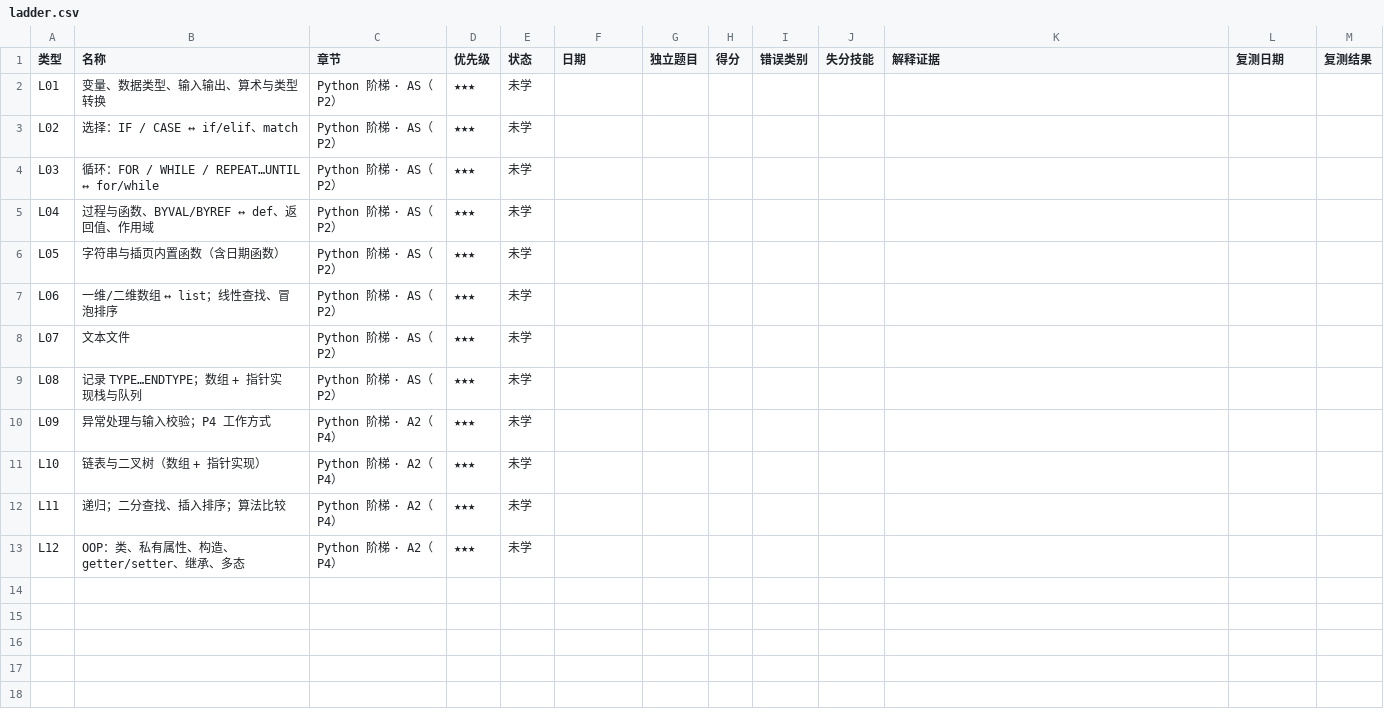
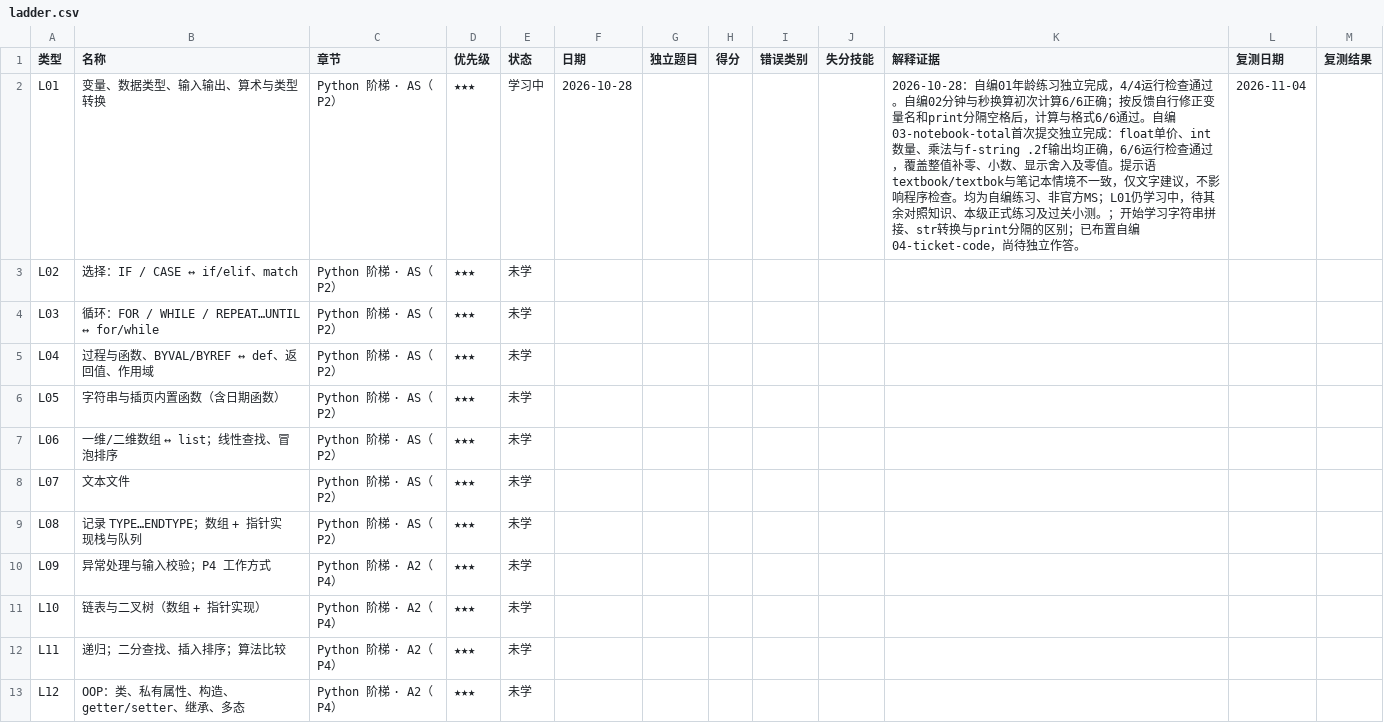
Before and after one commit to zhangheqing11/alevel-cs-9618, a CSV file: ledger/ladder.csv, drawn as a sheet.

```diff
--- a/ledger/ladder.csv
+++ b/ledger/ladder.csv
@@ -1,3 +1,3 @@
 类型,名称,章节,优先级,状态,日期,独立题目,得分,错误类别,失分技能,解释证据,复测日期,复测结果
-L01,变量、数据类型、输入输出、算术与类型转换,Python 阶梯 · AS（P2）,★★★,未学,,,,,,,,
+L01,变量、数据类型、输入输出、算术与类型转换,Python 阶梯 · AS（P2）,★★★,学习中,2026-10-28,,,,,2026-10-28：自编01年龄练习独立完成，4/4运行检查通过。自编02分钟与秒换算初次计算6/6正确；按反馈自行修正变量名和print分隔空格后，计算与格式6/6通过。自编03-notebook-total首次提交独立完成：float单价、int数量、乘法与f-string .2f输出均正确，6/6运行检查通过，覆盖整值补零、小数、显示舍入及零值。提示语textbook/textbok与笔记本情境不一致，仅文字建议，不影响程序检查。均为自编练习、非官方MS；L01仍学习中，待其余对照知识、本级正式练习及过关小测。；开始学习字符串拼接、str转换与print分隔的区别；已布置自编04-ticket-code，尚待独立作答。,2026-11-04,
 L02,选择：IF / CASE ↔ if/elif、match,Python 阶梯 · AS（P2）,★★★,未学,,,,,,,,
```
Also changed, not shown: 8 other files.
